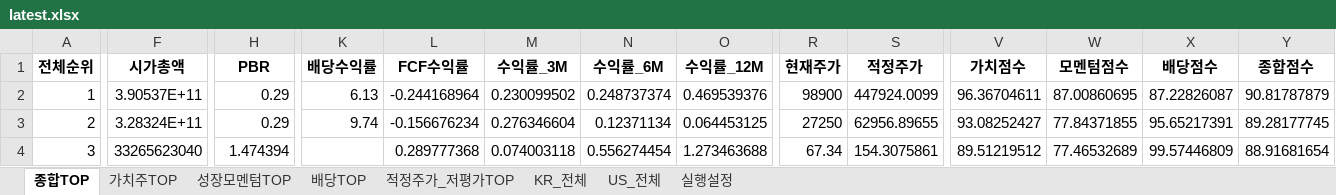
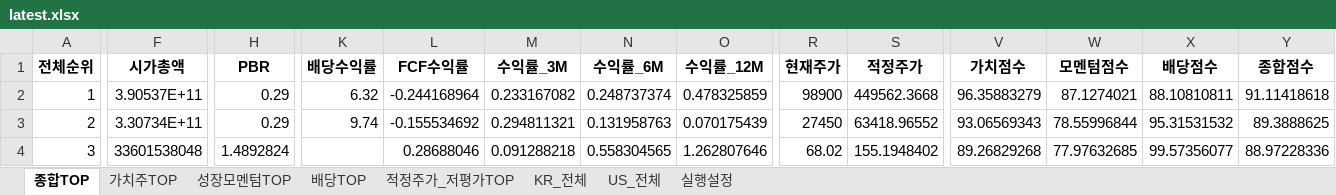
Before and after one commit to cskono1csm/stock-scanner, an Excel workbook: docs/reports/latest.xlsx, sheet 종합TOP, drawn as a sheet; only a part is shown, gaps mark what is left out; values as stored, in another font and other column widths than the file's, no borders; the diff covers the shown part only; the diff names each change by its address in the sheet, - before the commit and + after, or states it on an @@ line.

```diff
--- a/docs/reports/latest.xlsx (sheet 종합TOP)
+++ b/docs/reports/latest.xlsx (sheet 종합TOP)
-K2 (배당수익률): 6.13
+K2 (배당수익률): 6.32
-M2 (수익률_3M): 0.230099502
+M2 (수익률_3M): 0.233167082
-O2 (수익률_12M): 0.469539376
+O2 (수익률_12M): 0.478325859
-S2 (적정주가): 447924.0099
+S2 (적정주가): 449562.3668
-V2 (가치점수): 96.36704611
+V2 (가치점수): 96.35883279
-W2 (모멘텀점수): 87.00860695
+W2 (모멘텀점수): 87.1274021
-X2 (배당점수): 87.22826087
+X2 (배당점수): 88.10810811
-Y2 (종합점수): 90.81787879
+Y2 (종합점수): 91.11418618
-F3 (시가총액): 3.28324E+11
+F3 (시가총액): 3.30734E+11
-L3 (FCF수익률): -0.156676234
+L3 (FCF수익률): -0.155534692
-M3 (수익률_3M): 0.276346604
+M3 (수익률_3M): 0.294811321
-N3 (수익률_6M): 0.12371134
+N3 (수익률_6M): 0.131958763
-O3 (수익률_12M): 0.064453125
+O3 (수익률_12M): 0.070175439
-R3 (현재주가): 27250
+R3 (현재주가): 27450
-S3 (적정주가): 62956.89655
+S3 (적정주가): 63418.96552
-V3 (가치점수): 93.08252427
+V3 (가치점수): 93.06569343
-W3 (모멘텀점수): 77.84371855
+W3 (모멘텀점수): 78.55996844
-X3 (배당점수): 95.65217391
+X3 (배당점수): 95.31531532
-Y3 (종합점수): 89.28177745
+Y3 (종합점수): 89.3888625
-F4 (시가총액): 33265623040
+F4 (시가총액): 33601538048
-H4 (PBR): 1.474394
+H4 (PBR): 1.4892824
-L4 (FCF수익률): 0.289777368
+L4 (FCF수익률): 0.28688046
-M4 (수익률_3M): 0.074003118
+M4 (수익률_3M): 0.091288218
-N4 (수익률_6M): 0.556274454
+N4 (수익률_6M): 0.558304565
-O4 (수익률_12M): 1.273463688
+O4 (수익률_12M): 1.262807646
-R4 (현재주가): 67.34
+R4 (현재주가): 68.02
-S4 (적정주가): 154.3075861
+S4 (적정주가): 155.1948402
-V4 (가치점수): 89.51219512
+V4 (가치점수): 89.26829268
-W4 (모멘텀점수): 77.46532689
+W4 (모멘텀점수): 77.97632685
-X4 (배당점수): 99.57446809
+X4 (배당점수): 99.57356077
-Y4 (종합점수): 88.91681654
+Y4 (종합점수): 88.97228336
```
Also changed, not shown: 1865 edited cells elsewhere in this sheet, sheet KR_전체, sheet US_전체, sheet 배당TOP, sheet 적정주가_저평가TOP, sheet 가치주TOP, sheet 성장모멘텀TOP, 1 more sheet, 1 other file.
